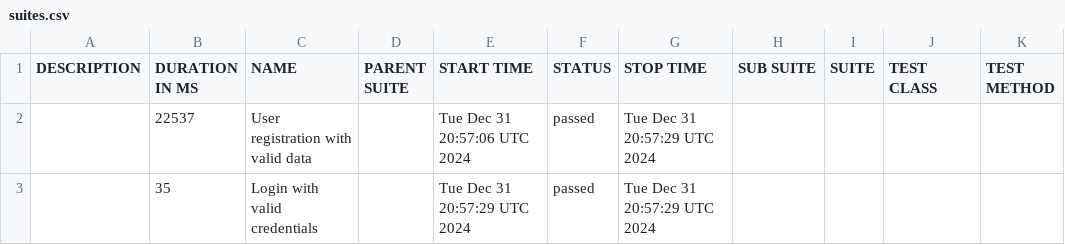
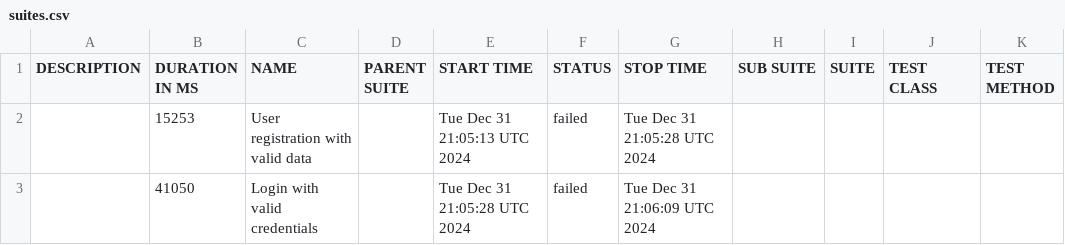
Before and after one commit to Akalanka-00/IT-Quality-Assurance-Assignment, a CSV file: ui-report/data/suites.csv, drawn as a sheet.

```diff
--- a/ui-report/data/suites.csv
+++ b/ui-report/data/suites.csv
@@ -1,3 +1,3 @@
 "DESCRIPTION","DURATION IN MS","NAME","PARENT SUITE","START TIME","STATUS","STOP TIME","SUB SUITE","SUITE","TEST CLASS","TEST METHOD"
-"","22537","User registration with valid data","","Tue Dec 31 20:57:06 UTC 2024","passed","Tue Dec 31 20:57:29 UTC 2024","","","",""
-"","35","Login with valid credentials","","Tue Dec 31 20:57:29 UTC 2024","passed","Tue Dec 31 20:57:29 UTC 2024","","","",""
+"","15253","User registration with valid data","","Tue Dec 31 21:05:13 UTC 2024","failed","Tue Dec 31 21:05:28 UTC 2024","","","",""
+"","41050","Login with valid credentials","","Tue Dec 31 21:05:28 UTC 2024","failed","Tue Dec 31 21:06:09 UTC 2024","","","",""
```
Also changed, not shown: 31 other files.
